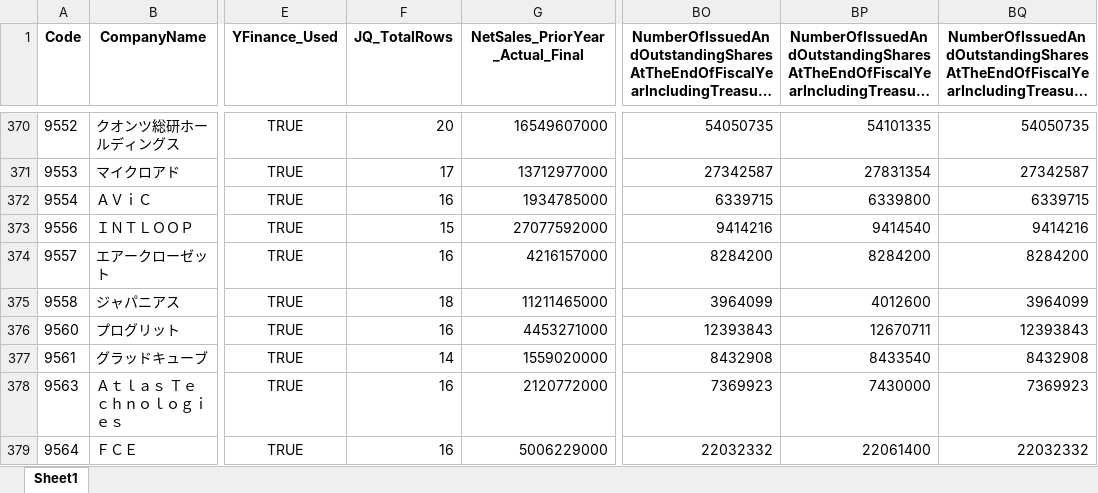
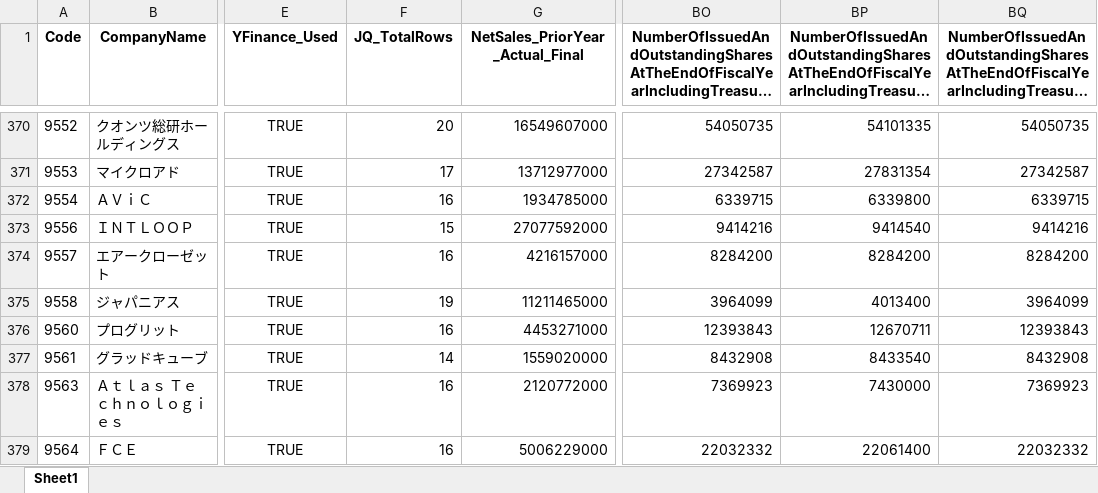
Before and after one commit to mzinvestment1105/mizuki-fund, an Excel workbook: bi/outputs/yfinance_audit.xlsx, sheet Sheet1, drawn as a sheet; only a part is shown, gaps mark what is left out; long unchanged cells end in …; values as stored, in another font and other column widths than the file's, no borders; the diff covers the shown part only; the diff names each change by its address in the sheet, - before the commit and + after, or states it on an @@ line.

```diff
--- a/bi/outputs/yfinance_audit.xlsx (sheet Sheet1)
+++ b/bi/outputs/yfinance_audit.xlsx (sheet Sheet1)
-F375 (JQ_TotalRows): 18
+F375 (JQ_TotalRows): 19
-BP375: 4012600
+BP375: 4013400
```
Also changed, not shown: 36 edited cells elsewhere in this sheet, bi/outputs/screening_master_data_gaps.xlsx, 4 other files.
